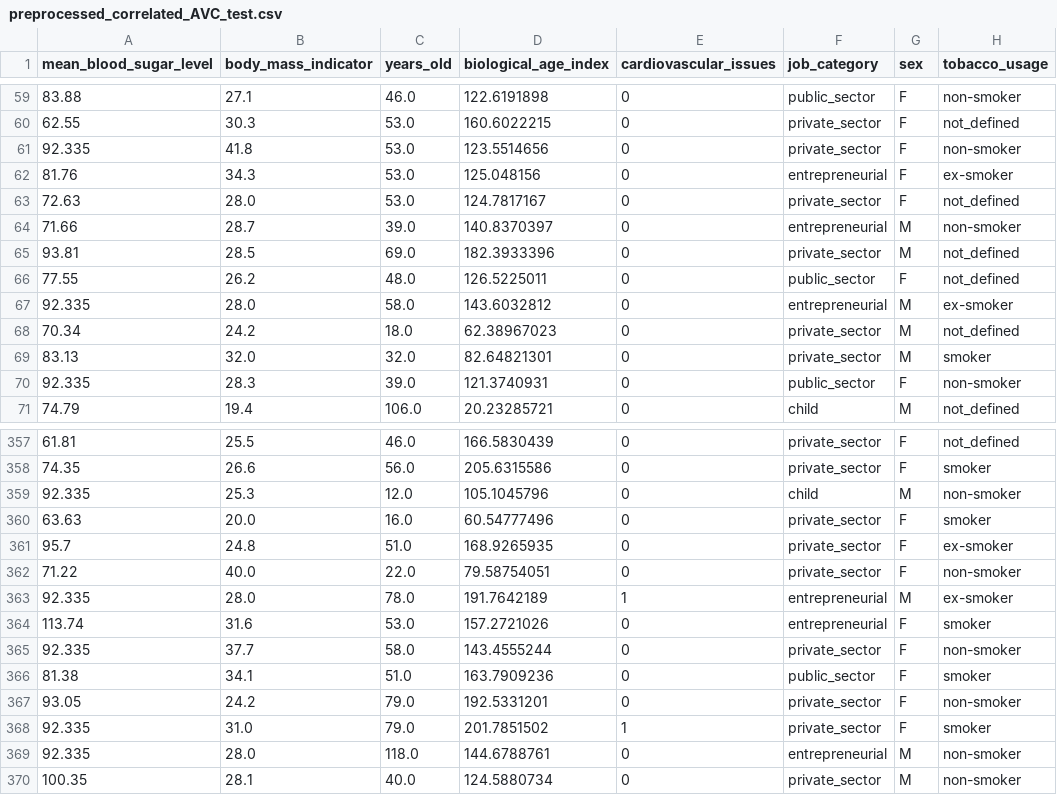
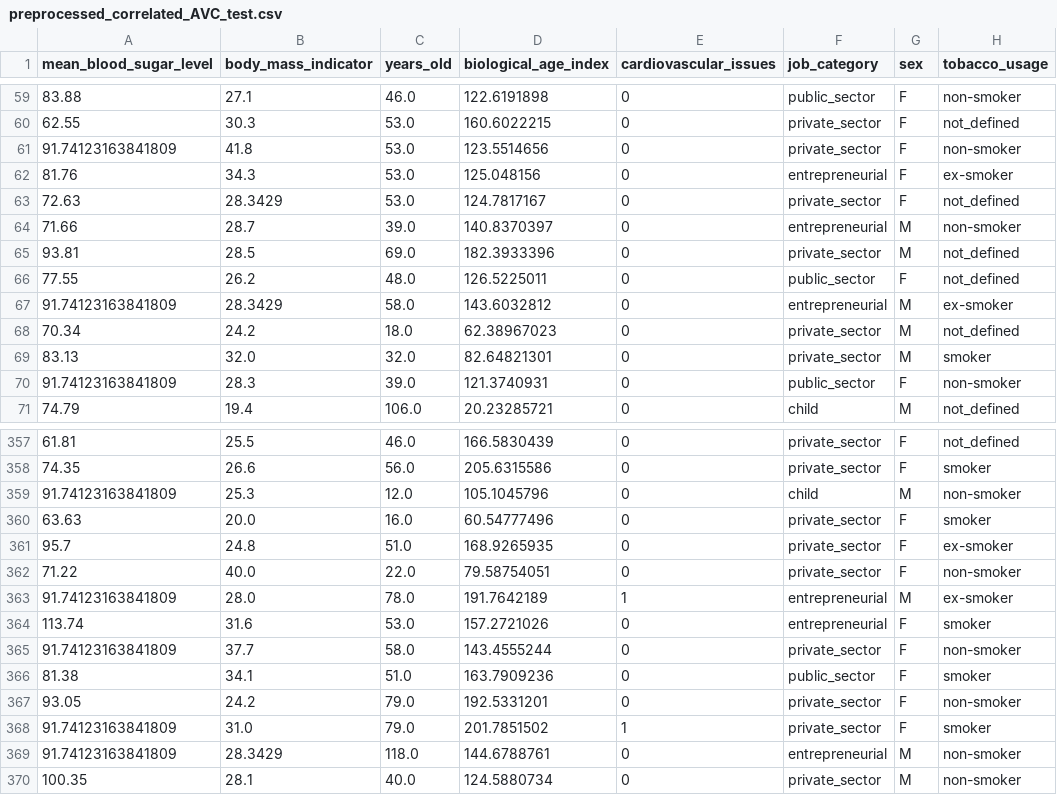
Before and after one commit to iuniod/IA, a CSV file: homework2/tema2_AVC/preprocessed_correlated_AVC_test.csv, drawn as a sheet; only a part is shown, gaps mark what is left out; the diff covers the shown part only; the diff names each change by its address in the sheet, - before the commit and + after, or states it on an @@ line.

```diff
--- a/homework2/tema2_AVC/preprocessed_correlated_AVC_test.csv
+++ b/homework2/tema2_AVC/preprocessed_correlated_AVC_test.csv
-A61 (mean_blood_sugar_level): 92.335
+A61 (mean_blood_sugar_level): 91.74123163841809
-B63 (body_mass_indicator): 28.0
+B63 (body_mass_indicator): 28.3429
-A67 (mean_blood_sugar_level): 92.335
+A67 (mean_blood_sugar_level): 91.74123163841809
-B67 (body_mass_indicator): 28.0
+B67 (body_mass_indicator): 28.3429
-A70 (mean_blood_sugar_level): 92.335
+A70 (mean_blood_sugar_level): 91.74123163841809
-A359 (mean_blood_sugar_level): 92.335
+A359 (mean_blood_sugar_level): 91.74123163841809
-A363 (mean_blood_sugar_level): 92.335
+A363 (mean_blood_sugar_level): 91.74123163841809
-A365 (mean_blood_sugar_level): 92.335
+A365 (mean_blood_sugar_level): 91.74123163841809
-A368:A369 (mean_blood_sugar_level): 92.335
+A368:A369 (mean_blood_sugar_level): 91.74123163841809
-B369 (body_mass_indicator): 28.0
+B369 (body_mass_indicator): 28.3429
```
Also changed, not shown: 161 edited cells elsewhere in this file, homework2/tema2_AVC/preprocessed_missing_AVC_train.csv, homework2/tema2_AVC/preprocessed_outliers_AVC_test.csv, 48 other files.
